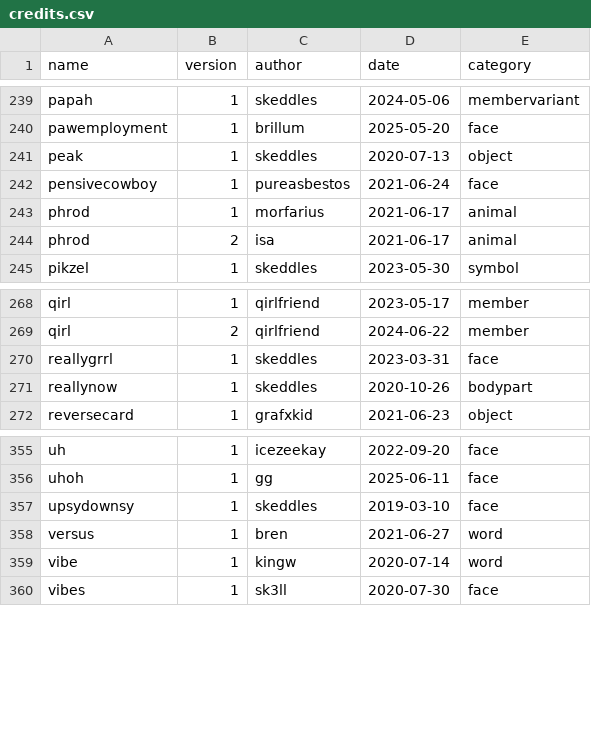
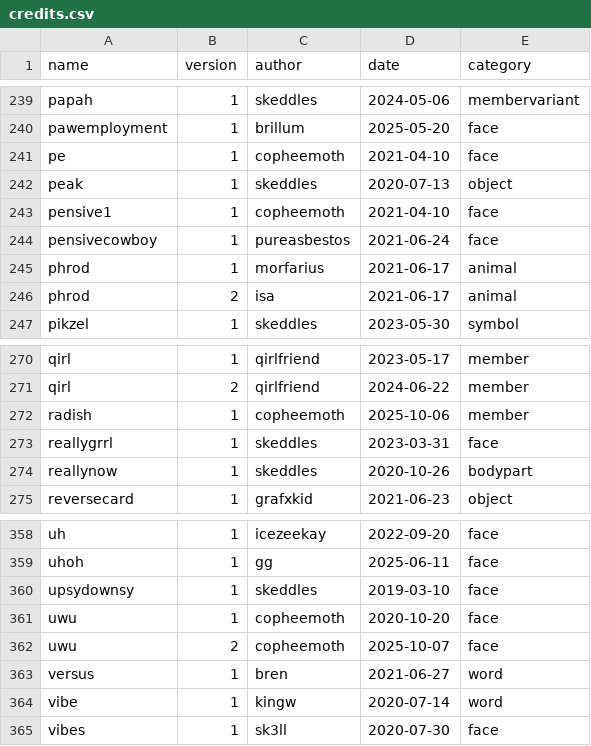
Before and after one commit to lospec/emoji-archive, a CSV file: credits.csv, drawn as a sheet; only a part is shown, gaps mark what is left out; the diff names each change by its address in the sheet, - before the commit and + after, or states it on an @@ line.

Commit message:
the radish update
- added :radish: and :uwu:
- added old version of :uwu:
- added :pe: and :pensive1: into the unused folder
- modified credits appropriately

```diff
--- a/credits.csv
+++ b/credits.csv
+row 241: pe | 1 | copheemoth | 2021-04-10 | face
+row 243: pensive1 | 1 | copheemoth | 2021-04-10 | face
+row 272: radish | 1 | copheemoth | 2025-10-06 | member
+row 361: uwu | 1 | copheemoth | 2020-10-20 | face
+row 362: uwu | 2 | copheemoth | 2025-10-07 | face
```
Also changed, not shown: 5 other files.
